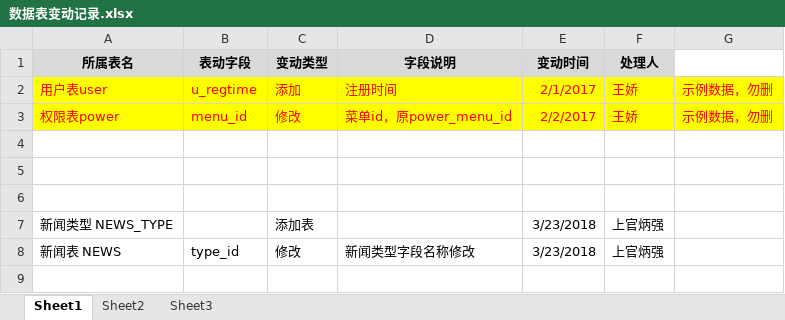
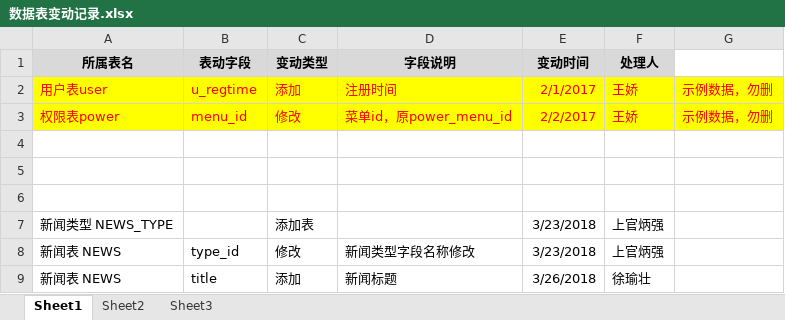
Before and after one commit to shang6107/newsApp, an Excel workbook: 相关文件/3.数据字典&数据库变更记录/数据表变动记录.xlsx, sheet Sheet1, drawn as a sheet; values as stored, in another font and other column widths than the file's, no borders; the diff names each change by its address in the sheet, - before the commit and + after, or states it on an @@ line.

```diff
--- a/相关文件/3.数据字典&数据库变更记录/数据表变动记录.xlsx (sheet Sheet1)
+++ b/相关文件/3.数据字典&数据库变更记录/数据表变动记录.xlsx (sheet Sheet1)
+row 9: 新闻表 NEWS | title | 添加 | 新闻标题 | 3/26/2018 | 徐瑜壮
```
Also changed, not shown: 4 other files.
